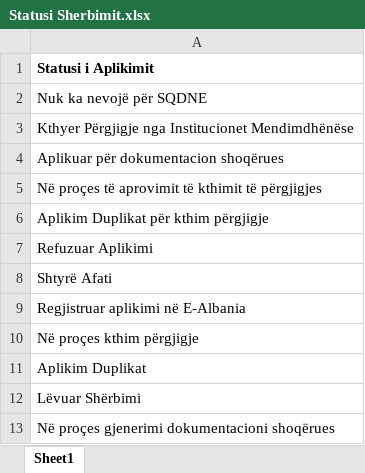
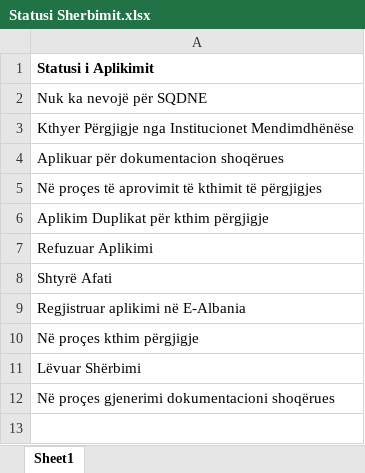
Before and after one commit to arbi123/SMSS, an Excel workbook: ExcelFiles/Statusi Sherbimit.xlsx, sheet Sheet1, drawn as a sheet; values as stored, in another font and other column widths than the file's, no borders; the diff names each change by its address in the sheet, - before the commit and + after, or states it on an @@ line.

Commit message:
Nisja e krijimit te statistika aplikimesh

```diff
--- a/ExcelFiles/Statusi Sherbimit.xlsx (sheet Sheet1)
+++ b/ExcelFiles/Statusi Sherbimit.xlsx (sheet Sheet1)
-row 11: Aplikim Duplikat
```
Also changed, not shown: 9 other files.
